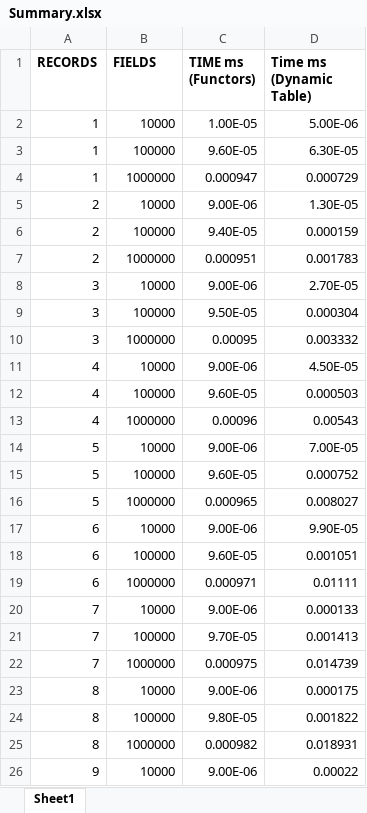
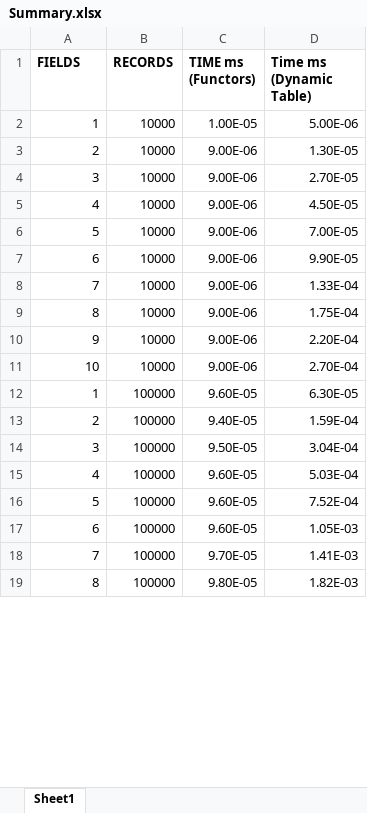
Before and after one commit to vs-team/Papers, an Excel workbook: 20. Metacasanova (WAPL)/Evaluation/Summary.xlsx, sheet Sheet1, drawn as a sheet; only a part is shown; values as stored, in another font and other column widths than the file's, no borders; removed rows and columns are numbered as before the commit, all else as after; the diff covers the shown part only; the diff names each change by its address in the sheet, - before the commit and + after, or states it on an @@ line.

```diff
--- a/20. Metacasanova (WAPL)/Evaluation/Summary.xlsx (sheet Sheet1)
+++ b/20. Metacasanova (WAPL)/Evaluation/Summary.xlsx (sheet Sheet1)
-A1: RECORDS
+A1: FIELDS
-B1: FIELDS
+B1: RECORDS
@@ row 5 moved to row 3: 2 @@
@@ row 8 moved to row 4: 3 @@
@@ row 11 moved to row 5: 4 @@
@@ row 14 moved to row 6: 5 @@
@@ row 17 moved to row 7: 6 @@
+row 8: 7 | 10000 | 9.00E-06 | 1.33E-04
+row 9: 8 | 10000 | 9.00E-06 | 1.75E-04
+row 10: 9 | 10000 | 9.00E-06 | 2.20E-04
+row 11: 10 | 10000 | 9.00E-06 | 2.70E-04
-row 4: 1 | 1000000 | 0.000947 | 0.000729
-D13 (Time ms (Dynamic Table)): 0.000159
+D13 (Time ms (Dynamic Table)): 1.59E-04
-row 7: 2 | 1000000 | 0.000951 | 0.001783
-D14 (Time ms (Dynamic Table)): 0.000304
+D14 (Time ms (Dynamic Table)): 3.04E-04
-row 10: 3 | 1000000 | 0.00095 | 0.003332
-D15 (Time ms (Dynamic Table)): 0.000503
+D15 (Time ms (Dynamic Table)): 5.03E-04
-row 13: 4 | 1000000 | 0.00096 | 0.00543
-D16 (Time ms (Dynamic Table)): 0.000752
+D16 (Time ms (Dynamic Table)): 7.52E-04
-row 16: 5 | 1000000 | 0.000965 | 0.008027
-D17 (Time ms (Dynamic Table)): 0.001051
+D17 (Time ms (Dynamic Table)): 1.05E-03
-row 19: 6 | 1000000 | 0.000971 | 0.01111
-row 20: 7 | 10000 | 9.00E-06 | 0.000133
-D18 (Time ms (Dynamic Table)): 0.001413
+D18 (Time ms (Dynamic Table)): 1.41E-03
-row 22: 7 | 1000000 | 0.000975 | 0.014739
-row 23: 8 | 10000 | 9.00E-06 | 0.000175
-D19 (Time ms (Dynamic Table)): 0.001822
+D19 (Time ms (Dynamic Table)): 1.82E-03
-row 25: 8 | 1000000 | 0.000982 | 0.018931
-row 26: 9 | 10000 | 9.00E-06 | 0.00022
```
Also changed, not shown: 9 added rows, 2 removed rows and 5 edited cells elsewhere in this sheet, 20. Metacasanova (WAPL)/Evaluation/Evaluation.xlsx, 8 other files.
